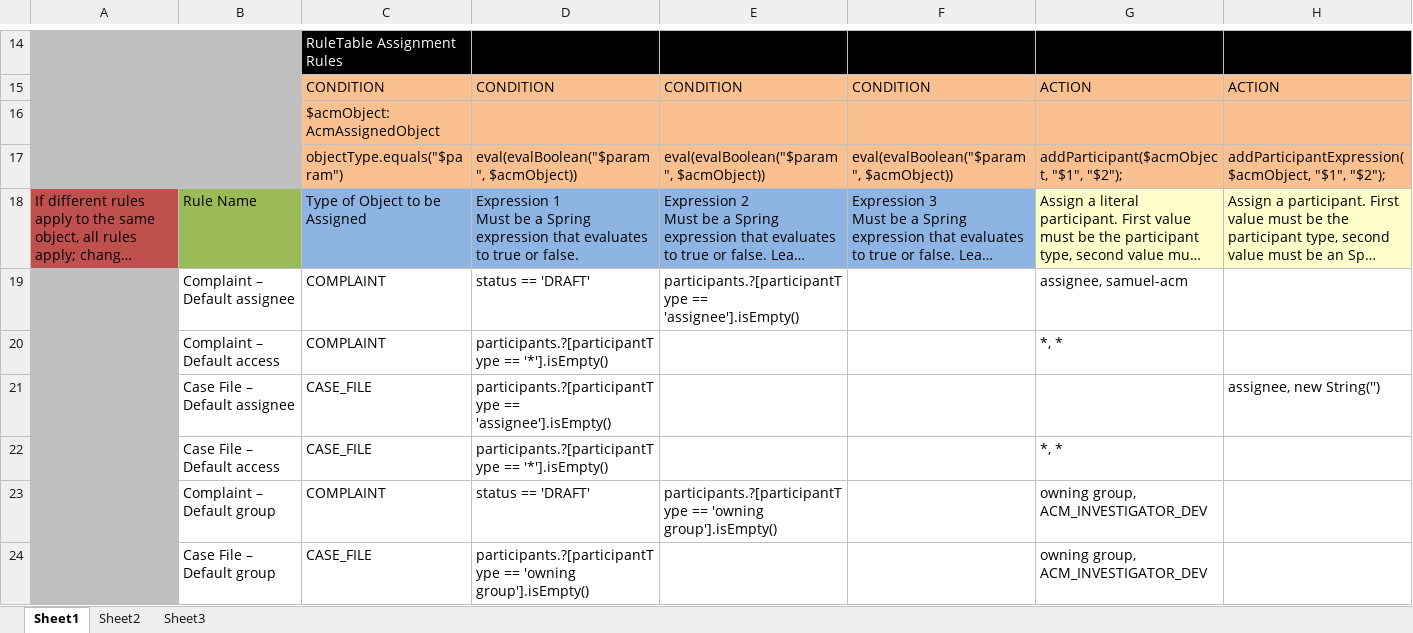
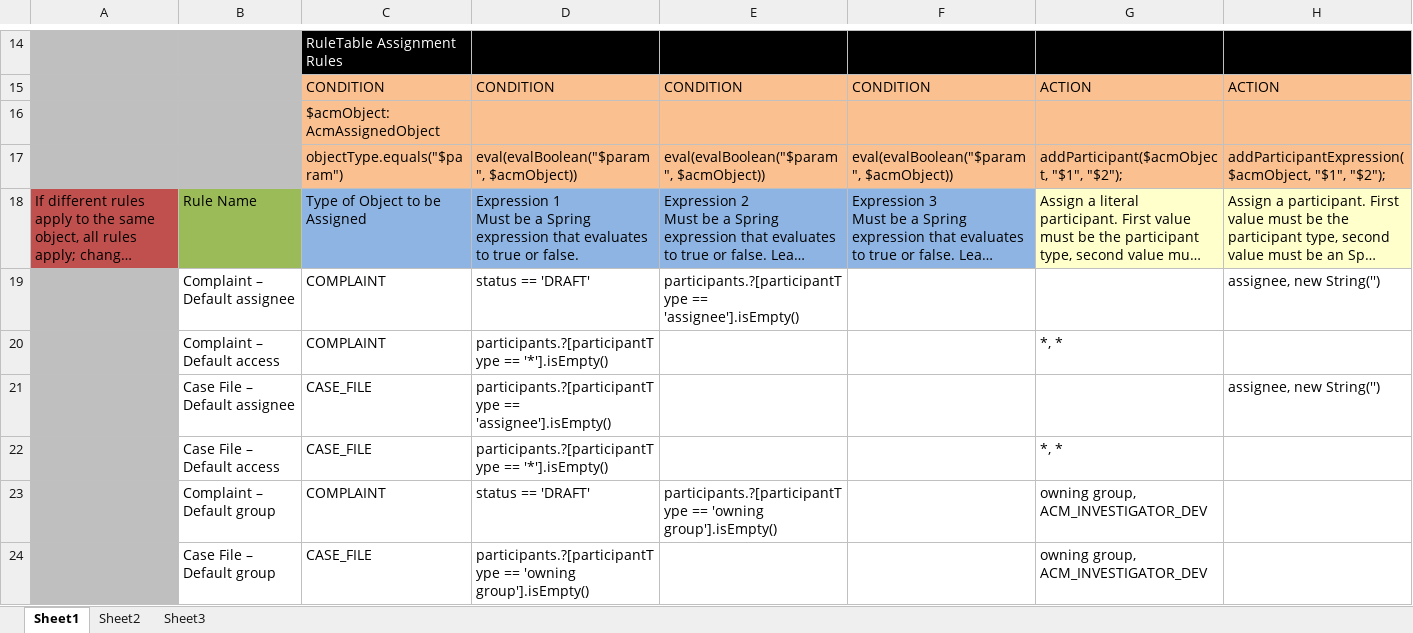
Before and after one commit to bcgov/.arkcase-employee-relations, an Excel workbook: acm/rules/drools-assignment-rules.xlsx, sheet Sheet1, drawn as a sheet; only a part is shown, gaps mark what is left out; long unchanged cells end in …; values as stored, in another font and other column widths than the file's, no borders; the diff names each change by its address in the sheet, - before the commit and + after, or states it on an @@ line.

Commit message:
AFDP-2895

```diff
--- a/acm/rules/drools-assignment-rules.xlsx (sheet Sheet1)
+++ b/acm/rules/drools-assignment-rules.xlsx (sheet Sheet1)
-G19: assignee, samuel-acm
+G19: (empty)
-H19: (empty)
+H19: assignee, new String('')
```
